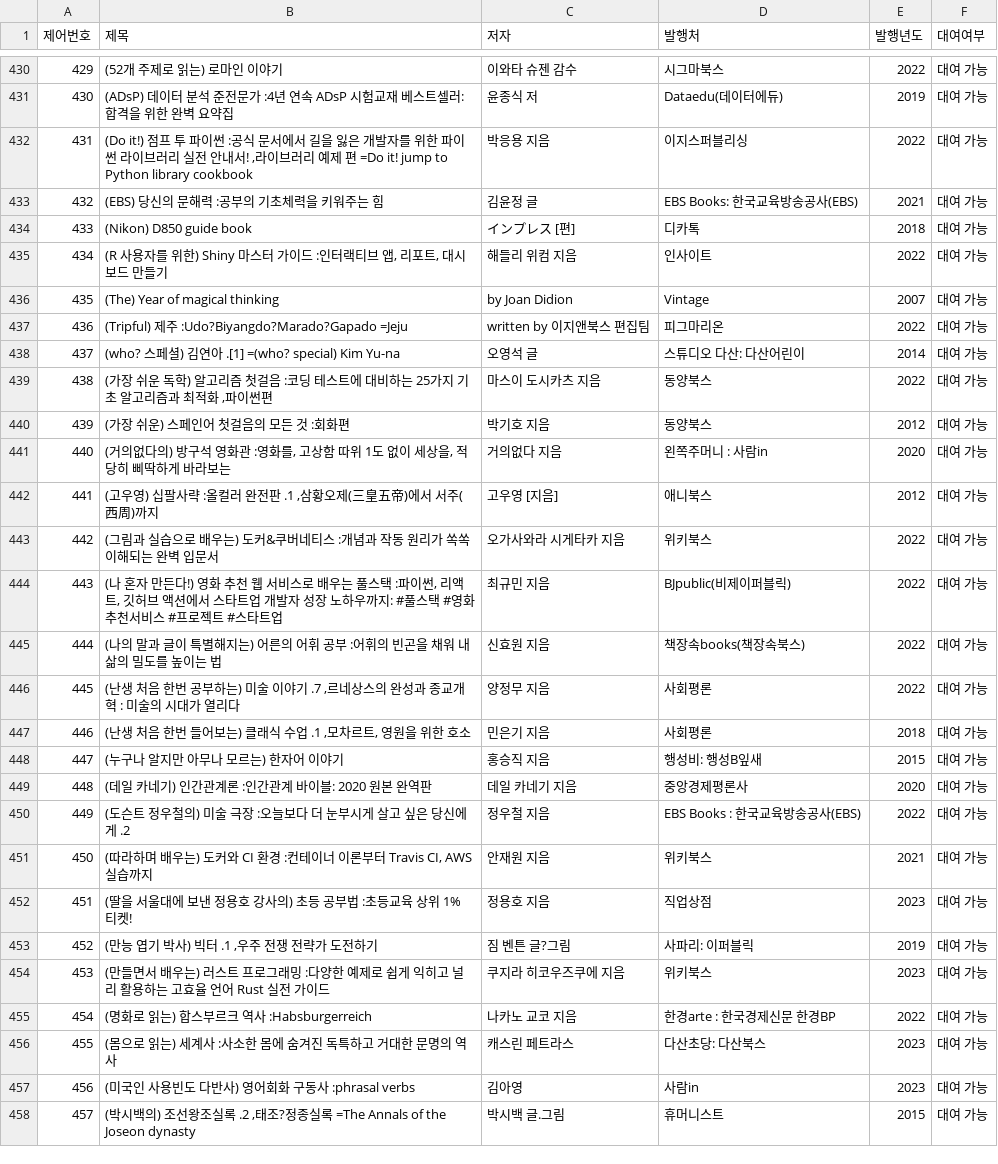
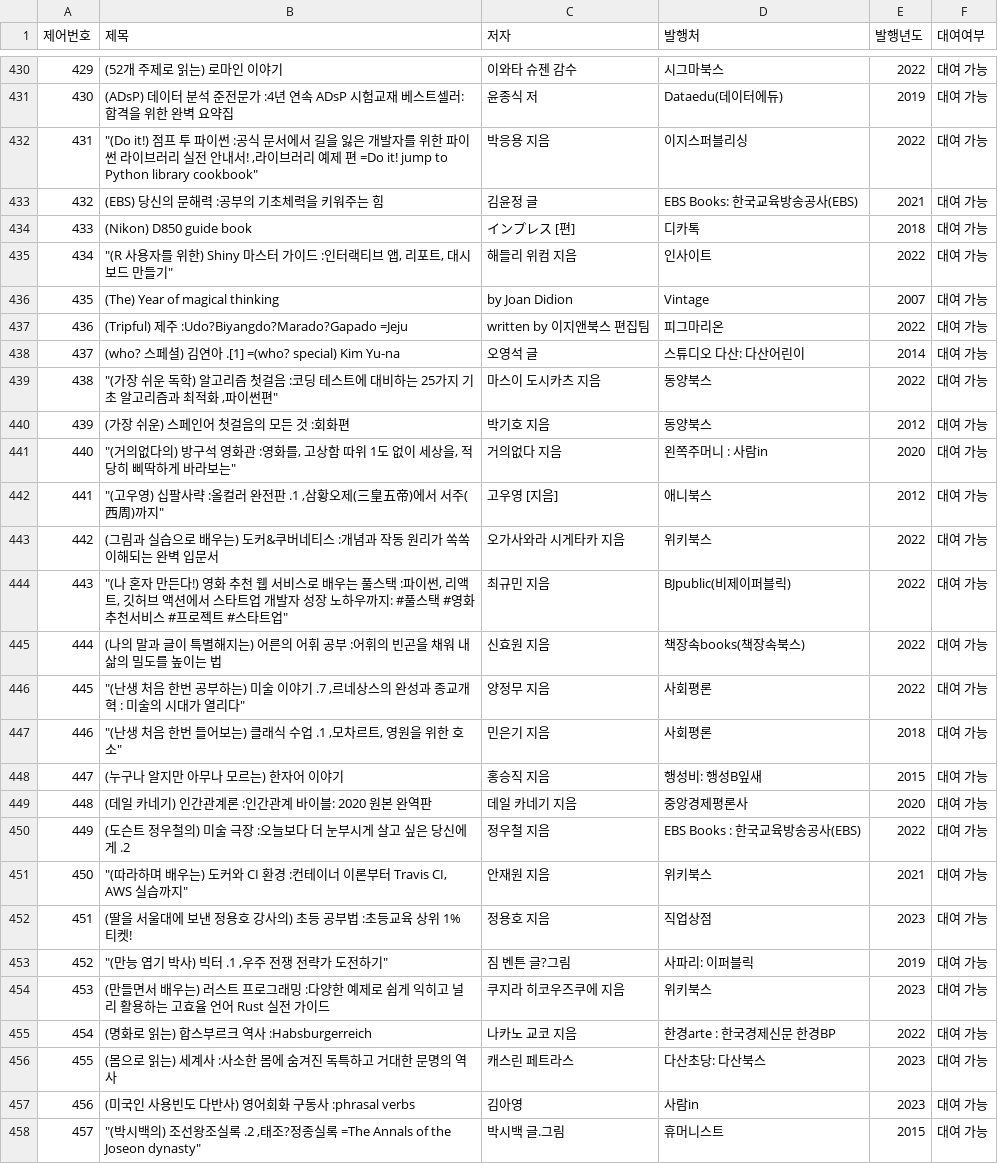
Before and after one commit to MASEOKJAE/OODP_Project, a CSV file: OODPLibrary/src/resources/Book_List.csv, drawn as a sheet; only a part is shown, gaps mark what is left out; the diff covers the shown part only.

```diff
--- a/OODPLibrary/src/resources/Book_List.csv
+++ b/OODPLibrary/src/resources/Book_List.csv
@@ -432 +432 @@
-431,"(Do it!) 점프 투 파이썬 :공식 문서에서 길을 잃은 개발자를 위한 파이썬 라이브러리 실전 안내서! ,라이브러리 예제 편 =Do it! jump to Python library cookbook",박응용 지음,이지스퍼블리싱,2022,대여 가능
+431,"""(Do it!) 점프 투 파이썬 :공식 문서에서 길을 잃은 개발자를 위한 파이썬 라이브러리 실전 안내서! ,라이브러리 예제 편 =Do it! jump to Python library cookbook""",박응용 지음,이지스퍼블리싱,2022,대여 가능,
@@ -435 +435 @@
-434,"(R 사용자를 위한) Shiny 마스터 가이드 :인터랙티브 앱, 리포트, 대시보드 만들기",해들리 위컴 지음,인사이트,2022,대여 가능
+434,"""(R 사용자를 위한) Shiny 마스터 가이드 :인터랙티브 앱, 리포트, 대시보드 만들기""",해들리 위컴 지음,인사이트,2022,대여 가능,
@@ -439 +439 @@
-438,"(가장 쉬운 독학) 알고리즘 첫걸음 :코딩 테스트에 대비하는 25가지 기초 알고리즘과 최적화 ,파이썬편",마스이 도시카츠 지음,동양북스,2022,대여 가능
+438,"""(가장 쉬운 독학) 알고리즘 첫걸음 :코딩 테스트에 대비하는 25가지 기초 알고리즘과 최적화 ,파이썬편""",마스이 도시카츠 지음,동양북스,2022,대여 가능,
@@ -441,2 +441,2 @@
-440,"(거의없다의) 방구석 영화관 :영화를, 고상함 따위 1도 없이 세상을, 적당히 삐딱하게 바라보는",거의없다 지음,왼쪽주머니 : 사람in,2020,대여 가능
-441,"(고우영) 십팔사략 :올컬러 완전판 .1 ,삼황오제(三皇五帝)에서 서주(西周)까지",고우영 [지음],애니북스,2012,대여 가능
+440,"""(거의없다의) 방구석 영화관 :영화를, 고상함 따위 1도 없이 세상을, 적당히 삐딱하게 바라보는""",거의없다 지음,왼쪽주머니 : 사람in,2020,대여 가능,
+441,"""(고우영) 십팔사략 :올컬러 완전판 .1 ,삼황오제(三皇五帝)에서 서주(西周)까지""",고우영 [지음],애니북스,2012,대여 가능,
@@ -444 +444 @@
-443,"(나 혼자 만든다!) 영화 추천 웹 서비스로 배우는 풀스택 :파이썬, 리액트, 깃허브 액션에서 스타트업 개발자 성장 노하우까지: #풀스택 #영화추천서비스 #프로젝트 #스타트업",최규민 지음,BJpublic(비제이퍼블릭),2022,대여 가능
+443,"""(나 혼자 만든다!) 영화 추천 웹 서비스로 배우는 풀스택 :파이썬, 리액트, 깃허브 액션에서 스타트업 개발자 성장 노하우까지: #풀스택 #영화추천서비스 #프로젝트 #스타트업""",최규민 지음,BJpublic(비제이퍼블릭),2022,대여 가능,
@@ -446,2 +446,2 @@
-445,"(난생 처음 한번 공부하는) 미술 이야기 .7 ,르네상스의 완성과 종교개혁 : 미술의 시대가 열리다",양정무 지음,사회평론,2022,대여 가능
-446,"(난생 처음 한번 들어보는) 클래식 수업 .1 ,모차르트, 영원을 위한 호소",민은기 지음,사회평론,2018,대여 가능
+445,"""(난생 처음 한번 공부하는) 미술 이야기 .7 ,르네상스의 완성과 종교개혁 : 미술의 시대가 열리다""",양정무 지음,사회평론,2022,대여 가능,
+446,"""(난생 처음 한번 들어보는) 클래식 수업 .1 ,모차르트, 영원을 위한 호소""",민은기 지음,사회평론,2018,대여 가능,
@@ -451 +451 @@
-450,"(따라하며 배우는) 도커와 CI 환경 :컨테이너 이론부터 Travis CI, AWS 실습까지",안재원 지음,위키북스,2021,대여 가능
+450,"""(따라하며 배우는) 도커와 CI 환경 :컨테이너 이론부터 Travis CI, AWS 실습까지""",안재원 지음,위키북스,2021,대여 가능,
@@ -453 +453 @@
-452,"(만능 엽기 박사) 빅터 .1 ,우주 전쟁 전략가 도전하기",짐 벤튼 글?그림,사파리: 이퍼블릭,2019,대여 가능
+452,"""(만능 엽기 박사) 빅터 .1 ,우주 전쟁 전략가 도전하기""",짐 벤튼 글?그림,사파리: 이퍼블릭,2019,대여 가능,
@@ -458 +458 @@
-457,"(박시백의) 조선왕조실록 .2 ,태조?정종실록 =The Annals of the Joseon dynasty",박시백 글.그림,휴머니스트,2015,대여 가능
+457,"""(박시백의) 조선왕조실록 .2 ,태조?정종실록 =The Annals of the Joseon dynasty""",박시백 글.그림,휴머니스트,2015,대여 가능,
```
Also changed, not shown: 4 added rows and 96 edited cells elsewhere in this file, OODPLibrary/src/resources/Request_List.csv, 8 other files.
